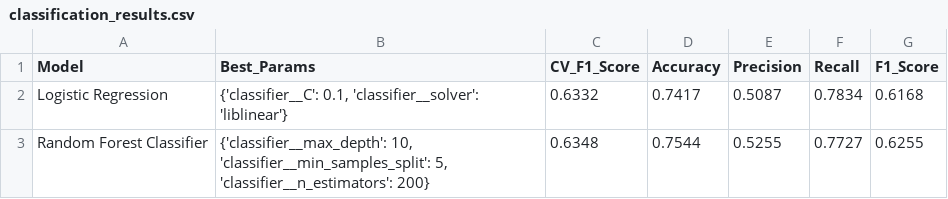
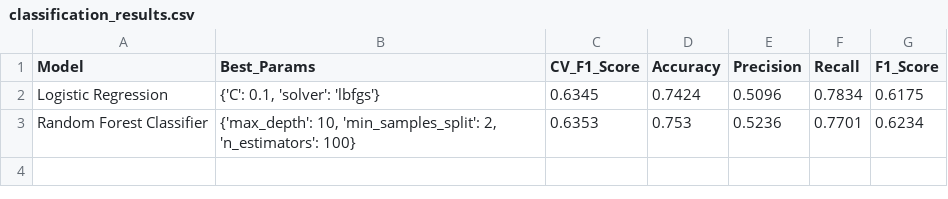
Before and after one commit to quoczai22/project_machine_learning, a CSV file: data/processed/classification_results.csv, drawn as a sheet.

Commit message:
Use paired preprocessing train and test datasets for classification

```diff
--- a/data/processed/classification_results.csv
+++ b/data/processed/classification_results.csv
@@ -1,3 +1,3 @@
 Model,Best_Params,CV_F1_Score,Accuracy,Precision,Recall,F1_Score
-Logistic Regression,"{'classifier__C': 0.1, 'classifier__solver': 'liblinear'}",0.6332,0.7417,0.5087,0.7834,0.6168
-Random Forest Classifier,"{'classifier__max_depth': 10, 'classifier__min_samples_split': 5, 'classifier__n_estimators': 200}",0.6348,0.7544,0.5255,0.7727,0.6255
+Logistic Regression,"{'C': 0.1, 'solver': 'lbfgs'}",0.6345,0.7424,0.5096,0.7834,0.6175
+Random Forest Classifier,"{'max_depth': 10, 'min_samples_split': 2, 'n_estimators': 100}",0.6353,0.753,0.5236,0.7701,0.6234
```
Also changed, not shown: 7 other files.
